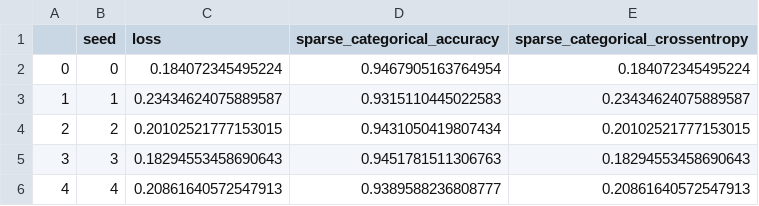
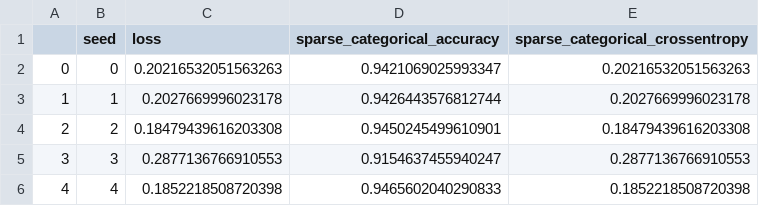
Before and after one commit to SawickiBartosz/DeepLearning2023, a CSV file: Project2_LSTM/cnn_lstm_simple/results.csv, drawn as a sheet.

Commit message:
modify cnn_lstm simple

```diff
--- a/Project2_LSTM/cnn_lstm_simple/results.csv
+++ b/Project2_LSTM/cnn_lstm_simple/results.csv
@@ -1,6 +1,6 @@
 ,seed,loss,sparse_categorical_accuracy,sparse_categorical_crossentropy
-0,0,0.184072345495224,0.9467905163764954,0.184072345495224
-1,1,0.23434624075889587,0.9315110445022583,0.23434624075889587
-2,2,0.20102521777153015,0.9431050419807434,0.20102521777153015
-3,3,0.18294553458690643,0.9451781511306763,0.18294553458690643
-4,4,0.20861640572547913,0.9389588236808777,0.20861640572547913
+0,0,0.20216532051563263,0.9421069025993347,0.20216532051563263
+1,1,0.2027669996023178,0.9426443576812744,0.2027669996023178
+2,2,0.18479439616203308,0.9450245499610901,0.18479439616203308
+3,3,0.2877136766910553,0.9154637455940247,0.2877136766910553
+4,4,0.1852218508720398,0.9465602040290833,0.1852218508720398
```
Also changed, not shown: 11 other files.
